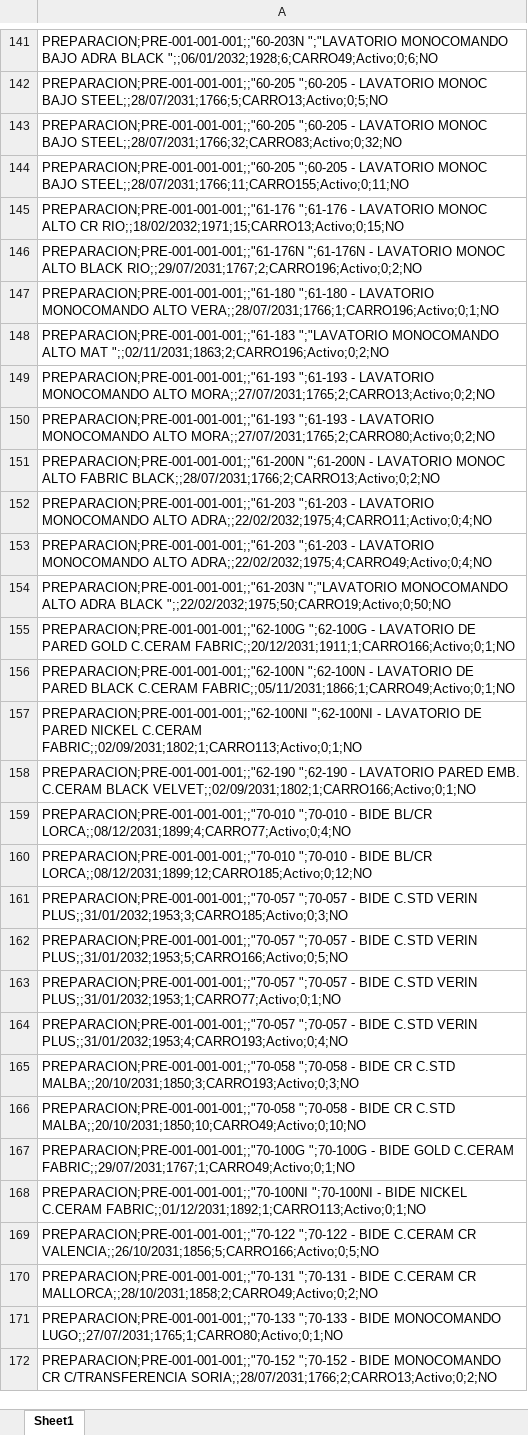
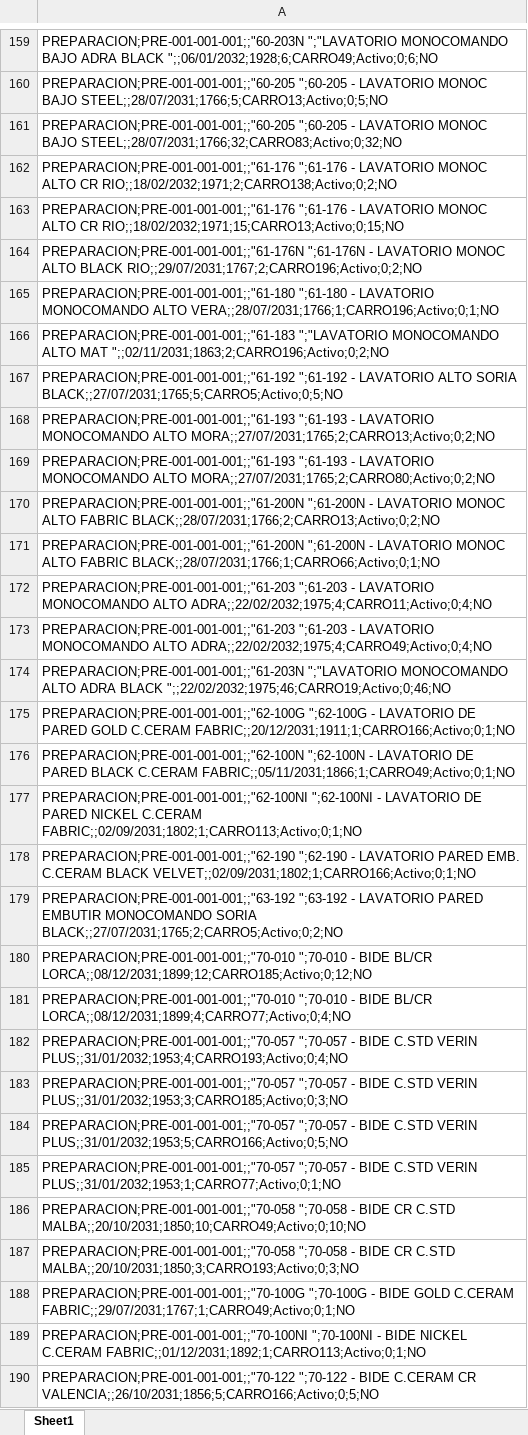
Before and after one commit to IvanGoyena/Logistica-Peirano, an Excel workbook: Data_WMS/Stock Preparacion.xlsx, sheet Sheet1, drawn as a sheet; only a part is shown, gaps mark what is left out; the shorter side is filled out with more unchanged rows; values as stored, in another font and other column widths than the file's, no borders; addresses are those after the commit; the diff covers the shown part only; the diff names each change by its address in the sheet, - before the commit and + after, or states it on an @@ line.

Commit message:
Actualización automática WMS - Stock Preparacion - 26/09/2026 11:30:21

```diff
--- a/Data_WMS/Stock Preparacion.xlsx (sheet Sheet1)
+++ b/Data_WMS/Stock Preparacion.xlsx (sheet Sheet1)
-A162: PREPARACION;PRE-001-001-001;;"60-205 ";60-205 - LAVATORIO MONOC BAJO STEEL;;28/07/2031;1766;11;CARRO155;Activo;0;11;NO
+A162: PREPARACION;PRE-001-001-001;;"61-176 ";61-176 - LAVATORIO MONOC ALTO CR RIO;;18/02/2032;1971;2;CARRO138;Activo;0;2;NO
+row 167: PREPARACION;PRE-001-001-001;;"61-192 ";61-192 - LAVATORIO ALTO SORIA BLACK;;27/07/2031;1765;5;CARRO5;Activo;0;5;NO
+row 171: PREPARACION;PRE-001-001-001;;"61-200N ";61-200N - LAVATORIO MONOC ALTO FABRIC BLACK;;28/07/2031;1766;1;CARRO66;Activo;0;1;NO
-A174: …ADRA BLACK ";;22/02/2032;1975;50;CARRO19;Activo;0;50;NO
+A174: …ADRA BLACK ";;22/02/2032;1975;46;CARRO19;Activo;0;46;NO
+row 179: PREPARACION;PRE-001-001-001;;"63-192 ";63-192 - LAVATORIO PARED EMBUTIR MONOCOMANDO SORIA BLACK;;27/07/2031;1765;2;CARRO5;Activo;0;2;NO
-row 160: PREPARACION;PRE-001-001-001;;"70-010 ";7…
+row 180: PREPARACION;PRE-001-001-001;;"70-010 ";7…
-row 164: PREPARACION;PRE-001-001-001;;"70-057 ";7…
+row 182: PREPARACION;PRE-001-001-001;;"70-057 ";7…
-row 166: PREPARACION;PRE-001-001-001;;"70-058 ";7…
+row 186: PREPARACION;PRE-001-001-001;;"70-058 ";7…
```
Also changed, not shown: 53 added rows, 1 removed row, 32 moved rows and 10 edited cells elsewhere in this sheet.
